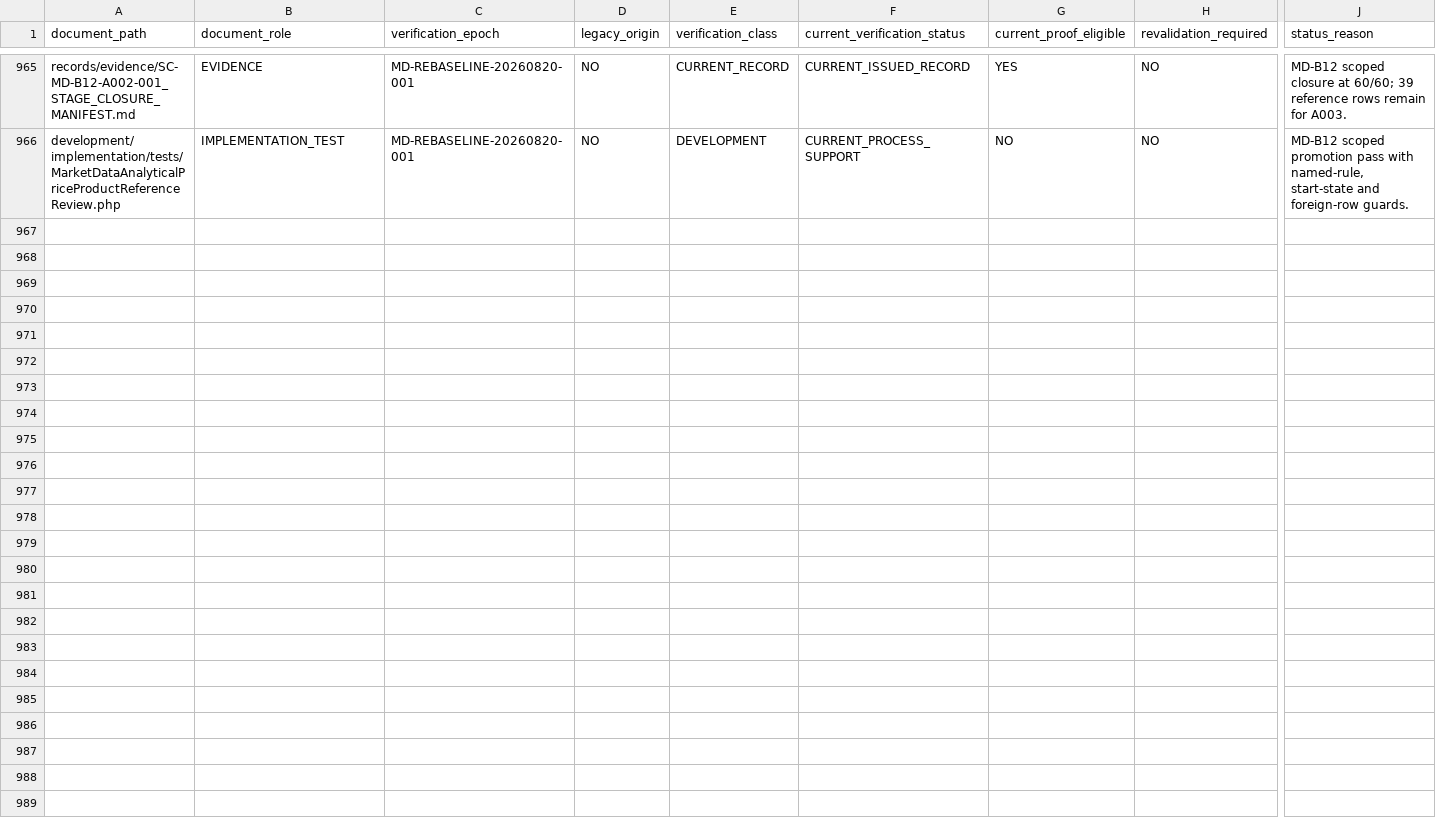
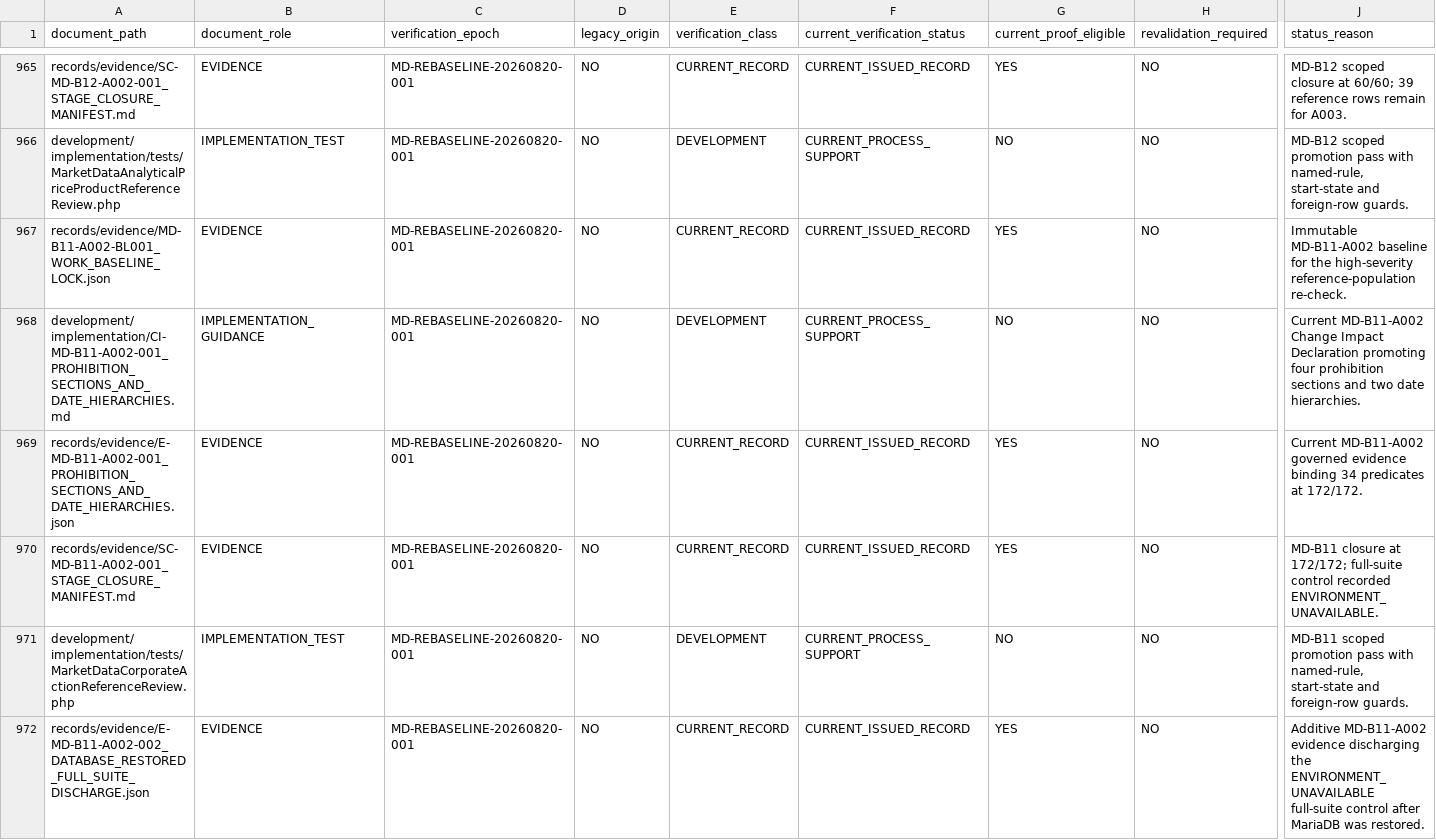
Before and after one commit to franscelstain/tradeaxis-api, a CSV file: docs/market_data/authority/governance/CURRENT_VERIFICATION_REGISTRY.csv, drawn as a sheet; only a part is shown, gaps mark what is left out; rows hold the shown columns only; the diff names each change by its address in the sheet, - before the commit and + after, or states it on an @@ line.

```diff
--- a/docs/market_data/authority/governance/CURRENT_VERIFICATION_REGISTRY.csv
+++ b/docs/market_data/authority/governance/CURRENT_VERIFICATION_REGISTRY.csv
+row 967: records/evidence/MD-B11-A002-BL001_WORK_BASELINE_LOCK.json | EVIDENCE | MD-REBASELINE-20260820-001 | NO | CURRENT_RECORD | CURRENT_ISSUED_RECORD | YES | NO | Immutable MD-B11-A002 baseline for the high-severity reference-population re-check.
+row 968: development/implementation/CI-MD-B11-A002-001_PROHIBITION_SECTIONS_AND_DATE_HIERARCHIES.md | IMPLEMENTATION_GUIDANCE | MD-REBASELINE-20260820-001 | NO | DEVELOPMENT | CURRENT_PROCESS_SUPPORT | NO | NO | Current MD-B11-A002 Change Impact Declaration promoting four prohibition sections and two date hierarchies.
+row 969: records/evidence/E-MD-B11-A002-001_PROHIBITION_SECTIONS_AND_DATE_HIERARCHIES.json | EVIDENCE | MD-REBASELINE-20260820-001 | NO | CURRENT_RECORD | CURRENT_ISSUED_RECORD | YES | NO | Current MD-B11-A002 governed evidence binding 34 predicates at 172/172.
+row 970: records/evidence/SC-MD-B11-A002-001_STAGE_CLOSURE_MANIFEST.md | EVIDENCE | MD-REBASELINE-20260820-001 | NO | CURRENT_RECORD | CURRENT_ISSUED_RECORD | YES | NO | MD-B11 closure at 172/172; full-suite control recorded ENVIRONMENT_UNAVAILABLE.
+row 971: development/implementation/tests/MarketDataCorporateActionReferenceReview.php | IMPLEMENTATION_TEST | MD-REBASELINE-20260820-001 | NO | DEVELOPMENT | CURRENT_PROCESS_SUPPORT | NO | NO | MD-B11 scoped promotion pass with named-rule, start-state and foreign-row guards.
+row 972: records/evidence/E-MD-B11-A002-002_DATABASE_RESTORED_FULL_SUITE_DISCHARGE.json | EVIDENCE | MD-REBASELINE-20260820-001 | NO | CURRENT_RECORD | CURRENT_ISSUED_RECORD | YES | NO | Additive MD-B11-A002 evidence discharging the ENVIRONMENT_UNAVAILABLE full-suite control after MariaDB was restored.
```
Also changed, not shown: docs/market_data/authority/governance/DOCUMENT_ID_REGISTRY.csv, docs/market_data/authority/governance/DOCUMENT_ROLE_REGISTRY.csv, 10 other files.
